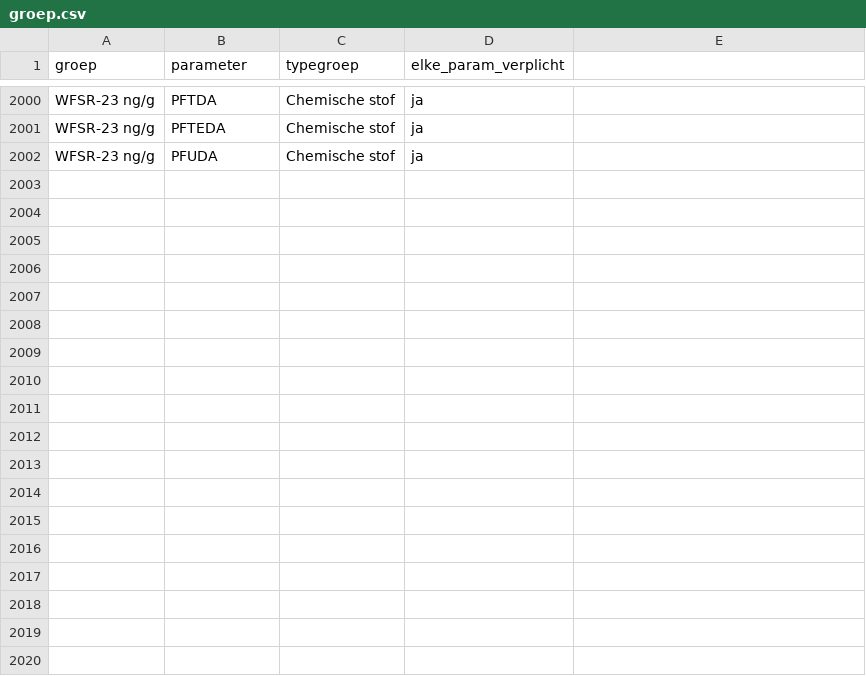
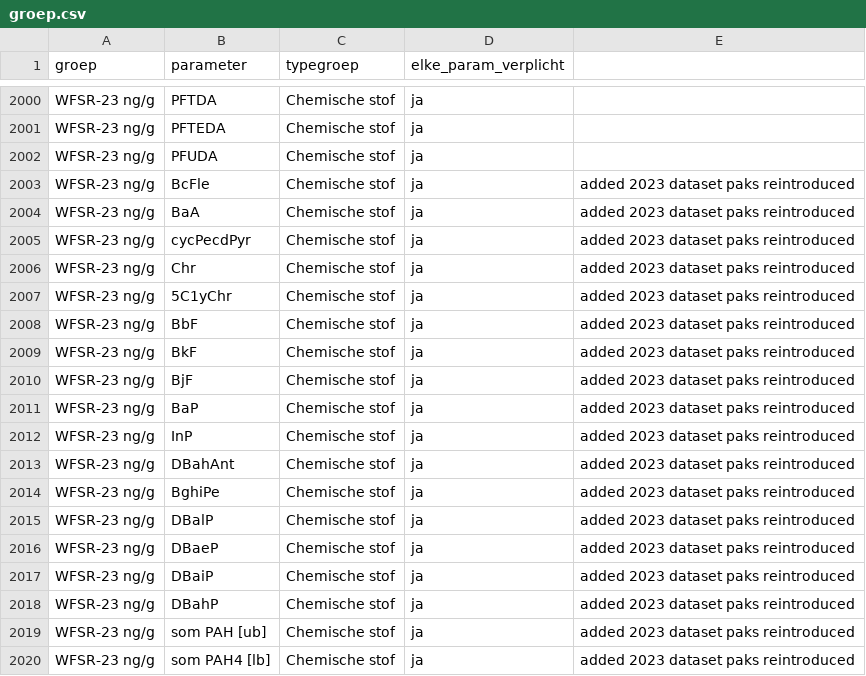
Before and after one commit to openearth/krmvalidatie, a CSV file: data/groep.csv, drawn as a sheet; only a part is shown, gaps mark what is left out; the diff names each change by its address in the sheet, - before the commit and + after, or states it on an @@ line.

Commit message:
update groep missing 2023 paks reintroduced

```diff
--- a/data/groep.csv
+++ b/data/groep.csv
+row 2003: WFSR-23 ng/g | BcFle | Chemische stof | ja | added 2023 dataset paks reintroduced
+row 2004: WFSR-23 ng/g | BaA | Chemische stof | ja | added 2023 dataset paks reintroduced
+row 2005: WFSR-23 ng/g | cycPecdPyr | Chemische stof | ja | added 2023 dataset paks reintroduced
+row 2006: WFSR-23 ng/g | Chr | Chemische stof | ja | added 2023 dataset paks reintroduced
+row 2007: WFSR-23 ng/g | 5C1yChr | Chemische stof | ja | added 2023 dataset paks reintroduced
+row 2008: WFSR-23 ng/g | BbF | Chemische stof | ja | added 2023 dataset paks reintroduced
+row 2009: WFSR-23 ng/g | BkF | Chemische stof | ja | added 2023 dataset paks reintroduced
+row 2010: WFSR-23 ng/g | BjF | Chemische stof | ja | added 2023 dataset paks reintroduced
+row 2011: WFSR-23 ng/g | BaP | Chemische stof | ja | added 2023 dataset paks reintroduced
+row 2012: WFSR-23 ng/g | InP | Chemische stof | ja | added 2023 dataset paks reintroduced
+row 2013: WFSR-23 ng/g | DBahAnt | Chemische stof | ja | added 2023 dataset paks reintroduced
+row 2014: WFSR-23 ng/g | BghiPe | Chemische stof | ja | added 2023 dataset paks reintroduced
+row 2015: WFSR-23 ng/g | DBalP | Chemische stof | ja | added 2023 dataset paks reintroduced
+row 2016: WFSR-23 ng/g | DBaeP | Chemische stof | ja | added 2023 dataset paks reintroduced
+row 2017: WFSR-23 ng/g | DBaiP | Chemische stof | ja | added 2023 dataset paks reintroduced
+row 2018: WFSR-23 ng/g | DBahP | Chemische stof | ja | added 2023 dataset paks reintroduced
+row 2019: WFSR-23 ng/g | som PAH [ub] | Chemische stof | ja | added 2023 dataset paks reintroduced
+row 2020: WFSR-23 ng/g | som PAH4 [lb] | Chemische stof | ja | added 2023 dataset paks reintroduced
```
